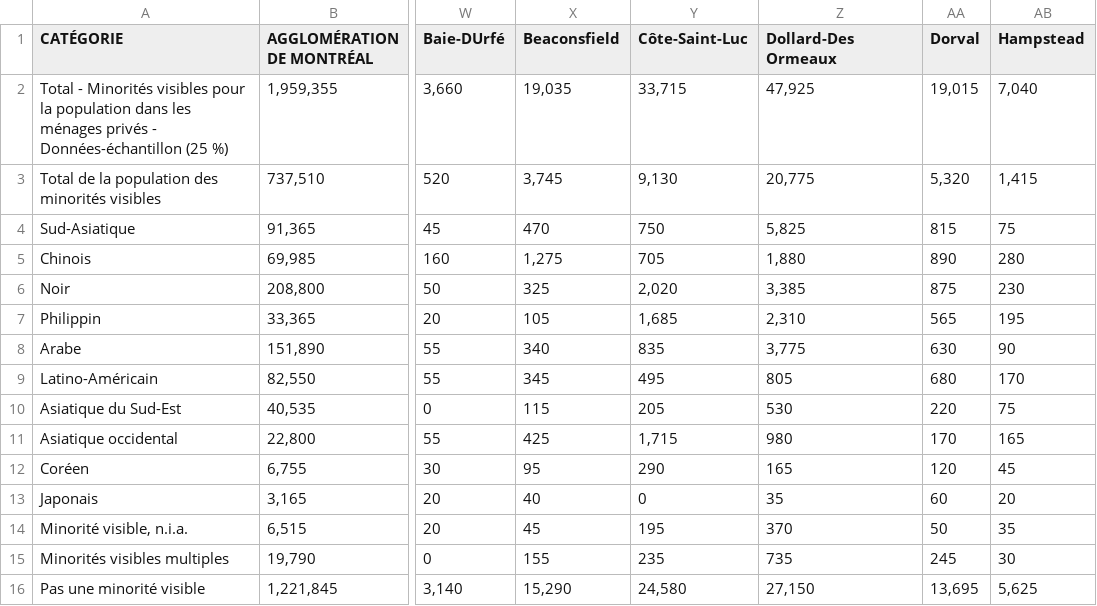
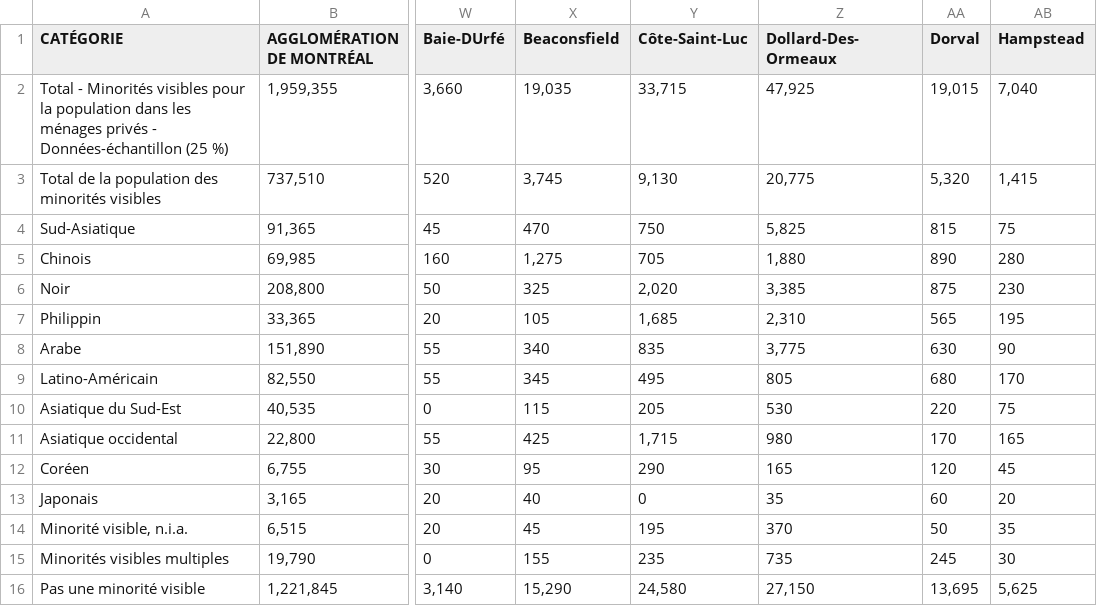
Before and after one commit to RiadMefti/montreal-crimes-analysis, a CSV file: src/assets/montreal_population_by_ethnicity_2021.csv, drawn as a sheet; only a part is shown, gaps mark what is left out; the diff names each change by its address in the sheet, - before the commit and + after, or states it on an @@ line.

```diff
--- a/src/assets/montreal_population_by_ethnicity_2021.csv
+++ b/src/assets/montreal_population_by_ethnicity_2021.csv
-Z1: Dollard-Des Ormeaux
+Z1: Dollard-Des-Ormeaux
```
Also changed, not shown: src/assets/montreal_population_by_highest_degree_2021.csv, src/assets/montreal_population_by_highest_salary_2021.csv, 2 other files.
